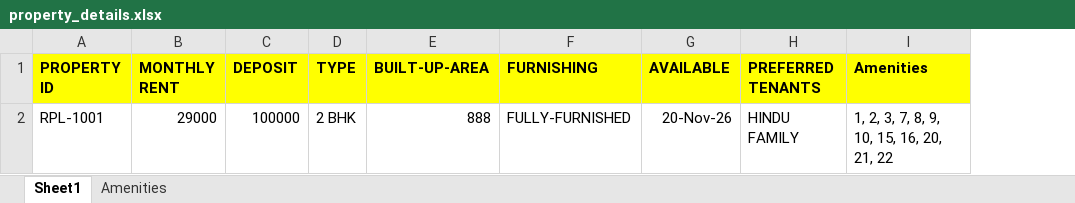
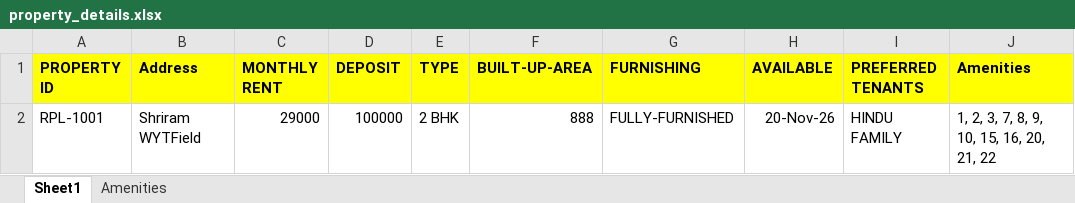
Before and after one commit to rkp2k19/critiqservices, an Excel workbook: src/assets/property_details.xlsx, sheet Sheet1, drawn as a sheet; values as stored, in another font and other column widths than the file's, no borders; the diff names each change by its address in the sheet, - before the commit and + after, or states it on an @@ line.

```diff
--- a/src/assets/property_details.xlsx (sheet Sheet1)
+++ b/src/assets/property_details.xlsx (sheet Sheet1)
+column B (Address), row 2: Shriram WYTField
```
Also changed, not shown: 2 other files.
